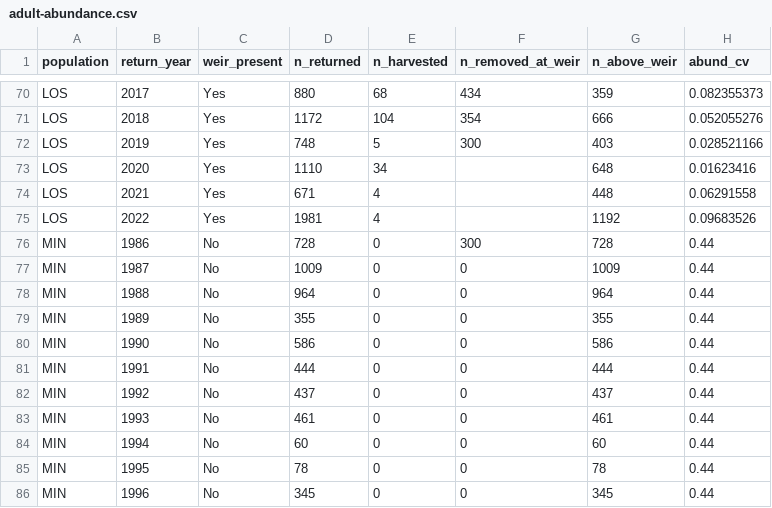
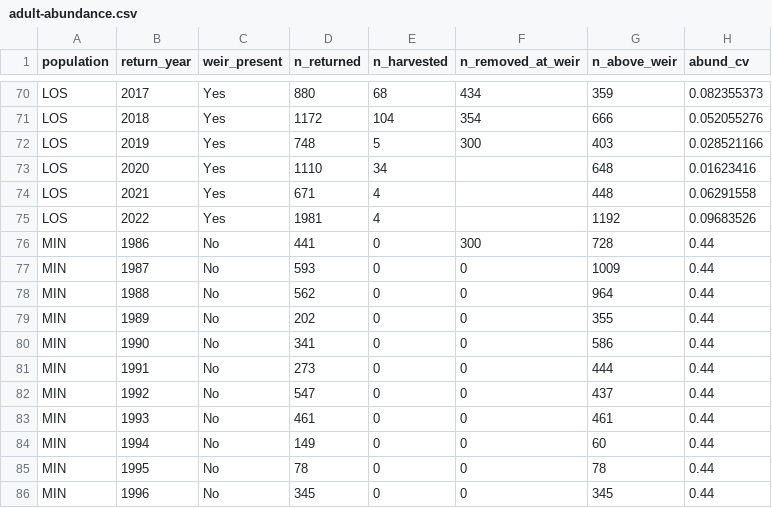
Before and after one commit to gibsonpp/GR-sslcm-data, a CSV file: bio/adult-abundance.csv, drawn as a sheet; only a part is shown, gaps mark what is left out; the diff names each change by its address in the sheet, - before the commit and + after, or states it on an @@ line.

Commit message:
Update adult-abundance.csv
Correct [n_returned] for some early Minam years, where the calculations for expanding redd counts had been applied incorrectly.
The value for 1993 was not corrected because a different redd count and expansion method was used in this year. Also the redd count and expansion method (and calculation error) differed between 1986-1991 vs 1992 and 1994, resulting in the original overestimation of [n_returned] in 1986-1991 and underestimation in 1992 and 1994.

```diff
--- a/bio/adult-abundance.csv
+++ b/bio/adult-abundance.csv
-D76 (n_returned): 728
+D76 (n_returned): 441
-D77 (n_returned): 1009
+D77 (n_returned): 593
-D78 (n_returned): 964
+D78 (n_returned): 562
-D79 (n_returned): 355
+D79 (n_returned): 202
-D80 (n_returned): 586
+D80 (n_returned): 341
-D81 (n_returned): 444
+D81 (n_returned): 273
-D82 (n_returned): 437
+D82 (n_returned): 547
-D84 (n_returned): 60
+D84 (n_returned): 149
```
